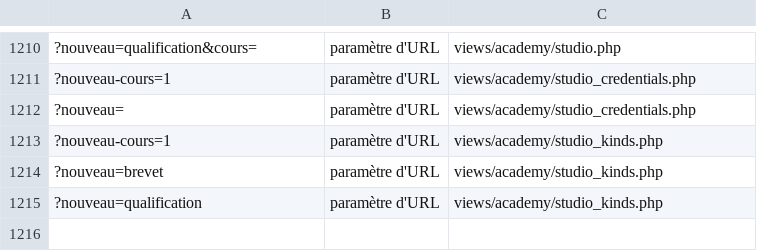
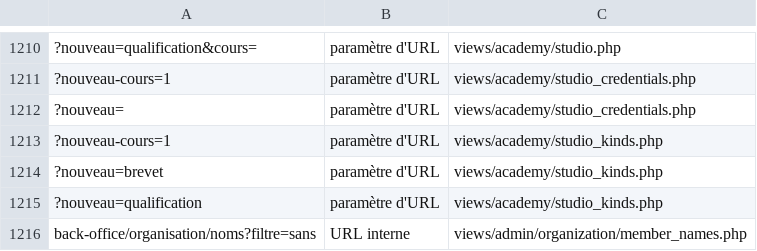
Before and after one commit to Tangohan/COMSPEC-MILSIM, a TSV file: tools/i18n/untranslated_keep.tsv, drawn as a sheet; only a part is shown, gaps mark what is left out; the diff names each change by its address in the sheet, - before the commit and + after, or states it on an @@ line.

```diff
--- a/tools/i18n/untranslated_keep.tsv
+++ b/tools/i18n/untranslated_keep.tsv
+row 1216: back-office/organisation/noms?filtre=sans | URL interne | views/admin/organization/member_names.php
```
Also changed, not shown: 35 other files.
